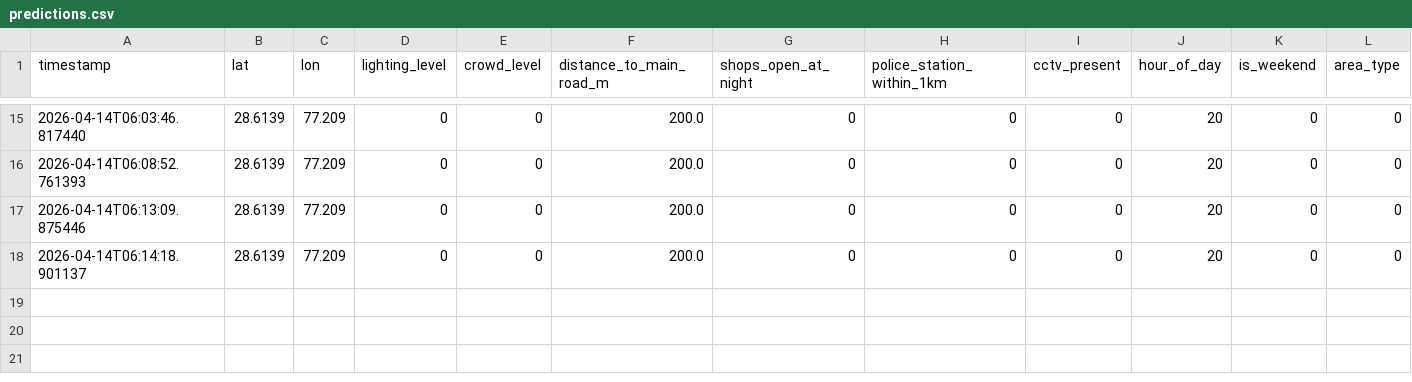
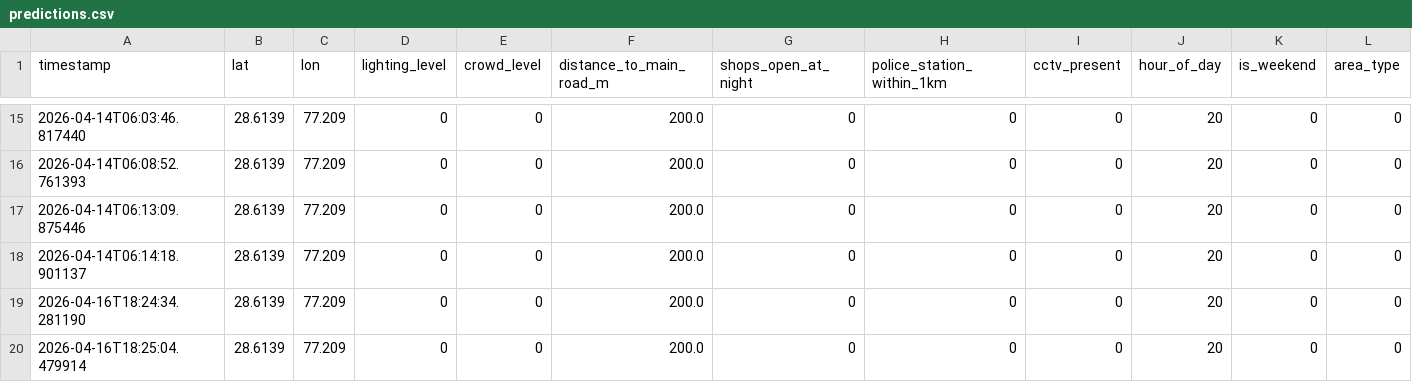
Before and after one commit to Gladiespriyanka/SAFE_ROUTE, a CSV file: logs/predictions.csv, drawn as a sheet; only a part is shown, gaps mark what is left out; rows hold the shown columns only; the diff names each change by its address in the sheet, - before the commit and + after, or states it on an @@ line.

```diff
--- a/logs/predictions.csv
+++ b/logs/predictions.csv
+row 19: 2026-04-16T18:24:34.281190 | 28.6139 | 77.209 | 0 | 0 | 200.0 | 0 | 0 | 0 | 20 | 0 | 0
+row 20: 2026-04-16T18:25:04.479914 | 28.6139 | 77.209 | 0 | 0 | 200.0 | 0 | 0 | 0 | 20 | 0 | 0
```
Also changed, not shown: 6 other files.
